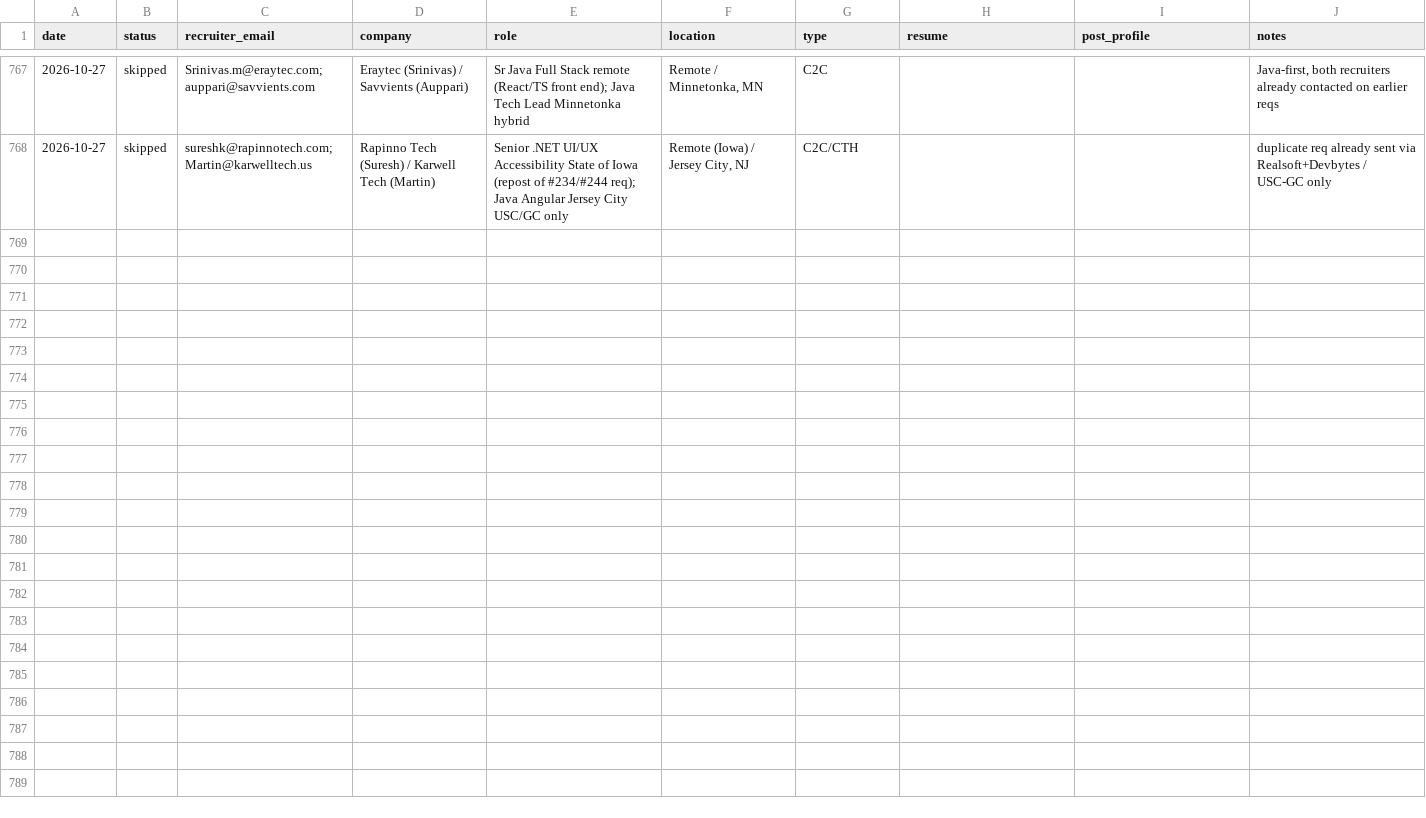
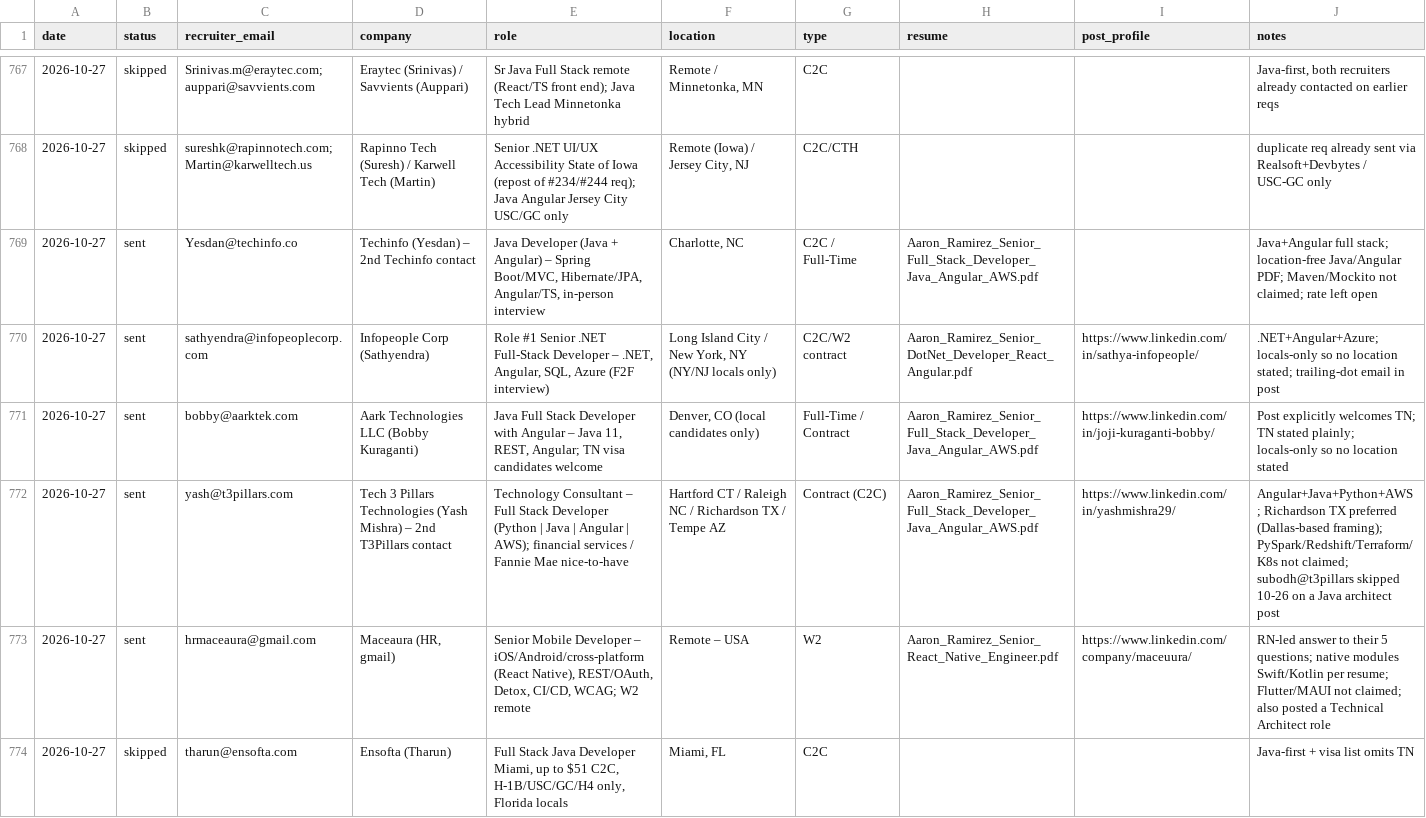
Before and after one commit to aaronrl25/outreach-pipeline-claude-day, a CSV file: data/2026-10-14/Outreach_Log.csv, drawn as a sheet; only a part is shown, gaps mark what is left out; the diff covers the shown part only; the diff names each change by its address in the sheet, - before the commit and + after, or states it on an @@ line.

```diff
--- a/data/2026-10-14/Outreach_Log.csv
+++ b/data/2026-10-14/Outreach_Log.csv
+row 769: 2026-10-27 | sent | Yesdan@techinfo.co | Techinfo (Yesdan) – 2nd Techinfo contact | Java Developer (Java + Angular) – Spring Boot/MVC, Hibernate/JPA, Angular/TS, in-person interview | Charlotte, NC | C2C / Full-Time | Aaron_Ramirez_Senior_Full_Stack_Developer_Java_Angular_AWS.pdf |  | Java+Angular full stack; location-free Java/Angular PDF; Maven/Mockito not claimed; rate left open
+row 770: 2026-10-27 | sent | sathyendra@infopeoplecorp.com | Infopeople Corp (Sathyendra) | Role #1 Senior .NET Full-Stack Developer – .NET, Angular, SQL, Azure (F2F interview) | Long Island City / New York, NY (NY/NJ locals only) | C2C/W2 contract | Aaron_Ramirez_Senior_DotNet_Developer_React_Angular.pdf | https://www.linkedin.com/in/sathya-infopeople/ | .NET+Angular+Azure; locals-only so no location stated; trailing-dot email in post
+row 771: 2026-10-27 | sent | bobby@aarktek.com | Aark Technologies LLC (Bobby Kuraganti) | Java Full Stack Developer with Angular – Java 11, REST, Angular; TN visa candidates welcome | Denver, CO (local candidates only) | Full-Time / Contract | Aaron_Ramirez_Senior_Full_Stack_Developer_Java_Angular_AWS.pdf | https://www.linkedin.com/in/joji-kuraganti-bobby/ | Post explicitly welcomes TN; TN stated plainly; locals-only so no location stated
+row 772: 2026-10-27 | sent | yash@t3pillars.com | Tech 3 Pillars Technologies (Yash Mishra) – 2nd T3Pillars contact | Technology Consultant – Full Stack Developer (Python | Java | Angular | AWS); financial services / Fannie Mae nice-to-have | Hartford CT / Raleigh NC / Richardson TX / Tempe AZ | Contract (C2C) | Aaron_Ramirez_Senior_Full_Stack_Developer_Java_Angular_AWS.pdf | https://www.linkedin.com/in/yashmishra29/ | Angular+Java+Python+AWS; Richardson TX preferred (Dallas-based framing); PySpark/Redshift/Terraform/K8s not claimed; subodh@t3pillars skipped 10-26 on a Java architect post
+row 773: 2026-10-27 | sent | hrmaceaura@gmail.com | Maceaura (HR, gmail) | Senior Mobile Developer – iOS/Android/cross-platform (React Native), REST/OAuth, Detox, CI/CD, WCAG; W2 remote | Remote – USA | W2 | Aaron_Ramirez_Senior_React_Native_Engineer.pdf | https://www.linkedin.com/company/maceuura/ | RN-led answer to their 5 questions; native modules Swift/Kotlin per resume; Flutter/MAUI not claimed; also posted a Technical Architect role
+row 774: 2026-10-27 | skipped | tharun@ensofta.com | Ensofta (Tharun) | Full Stack Java Developer Miami, up to $51 C2C, H-1B/USC/GC/H4 only, Florida locals | Miami, FL | C2C |  |  | Java-first + visa list omits TN
```
Also changed, not shown: 6 added rows elsewhere in this file, 11 other files.
